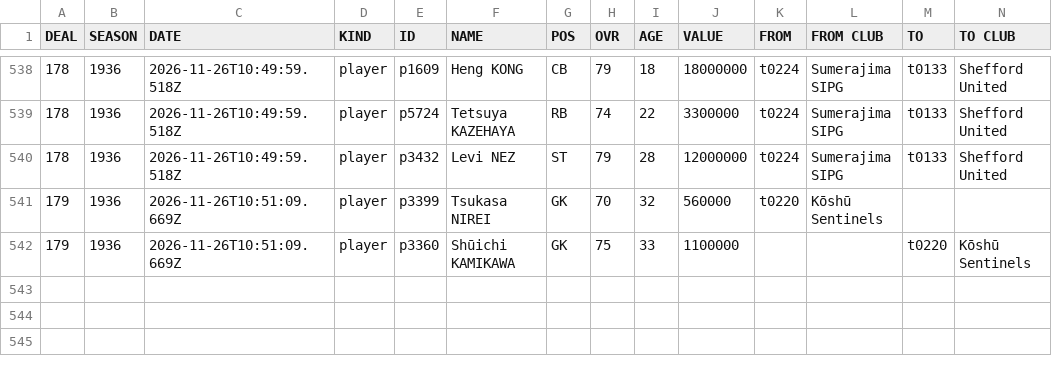
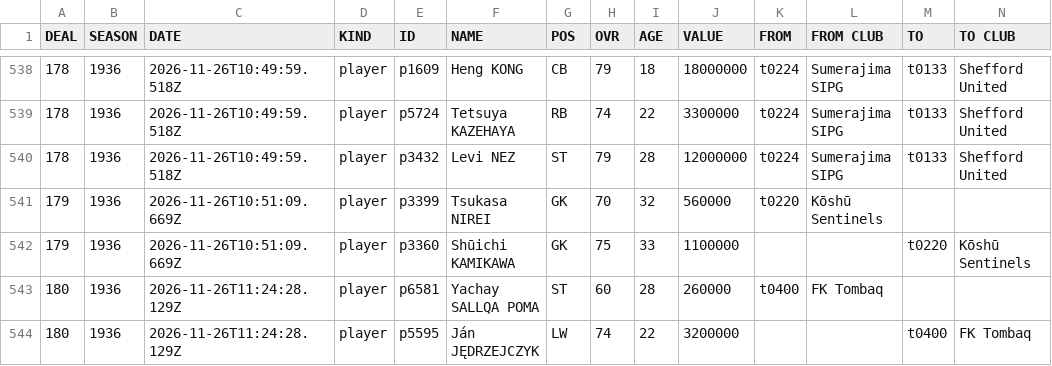
Before and after one commit to auroruse/avium-football-engine, a TSV file: public/avium/pstats/trades.tsv, drawn as a sheet; only a part is shown, gaps mark what is left out; rows hold the shown columns only; the diff names each change by its address in the sheet, - before the commit and + after, or states it on an @@ line.

```diff
--- a/public/avium/pstats/trades.tsv
+++ b/public/avium/pstats/trades.tsv
+row 543: 180 | 1936 | 2026-11-26T11:24:28.129Z | player | p6581 | Yachay SALLQA POMA | ST | 60 | 28 | 260000 | t0400 | FK Tombaq
+row 544: 180 | 1936 | 2026-11-26T11:24:28.129Z | player | p5595 | Ján JĘDRZEJCZYK | LW | 74 | 22 | 3200000 |  |  | t0400 | FK Tombaq
```
Also changed, not shown: src/presets/ANT.tsv, 2 other files.
